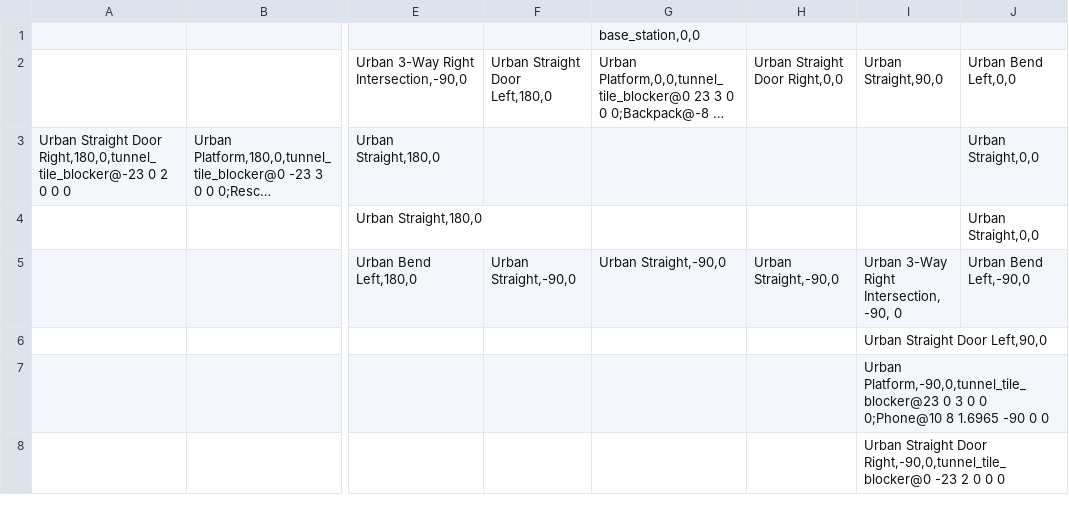
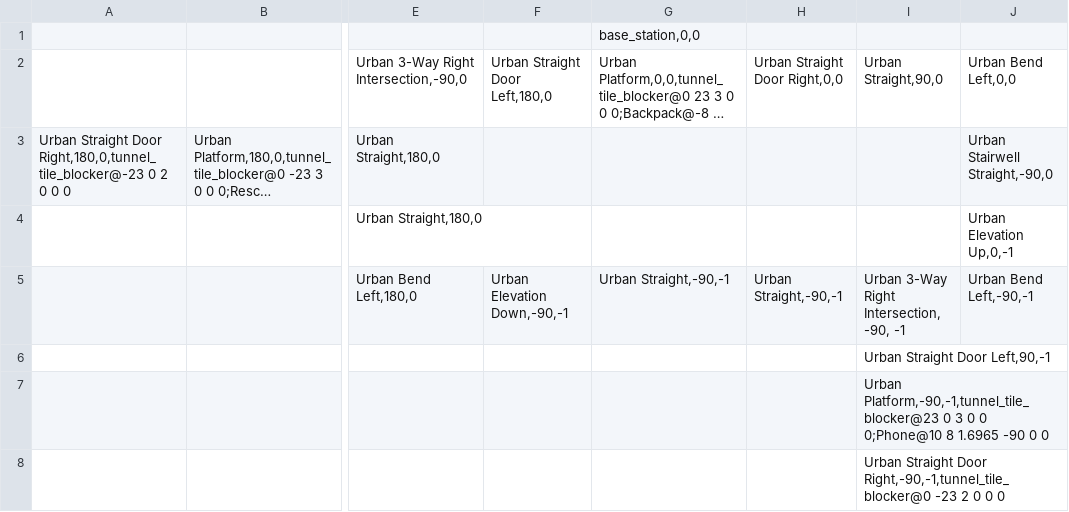
Before and after one commit to osrf/subt, a TSV file: subt_ign/worlds/simple_urban_02.tsv, drawn as a sheet; only a part is shown, gaps mark what is left out; long unchanged cells end in …; the diff names each change by its address in the sheet, - before the commit and + after, or states it on an @@ line.

Commit message:
Update simple urban 2

```diff
--- a/subt_ign/worlds/simple_urban_02.tsv
+++ b/subt_ign/worlds/simple_urban_02.tsv
-J3: Urban Straight,0,0
+J3: Urban Stairwell Straight,-90,0
-J4: Urban Straight,0,0
+J4: Urban Elevation Up,0,-1
-F5: Urban Straight,-90,0
+F5: Urban Elevation Down,-90,-1
-G5: Urban Straight,-90,0
+G5: Urban Straight,-90,-1
-H5: Urban Straight,-90,0
+H5: Urban Straight,-90,-1
-I5: Urban 3-Way Right Intersection, -90, 0
+I5: Urban 3-Way Right Intersection, -90, -1
-J5: Urban Bend Left,-90,0
+J5: Urban Bend Left,-90,-1
-I6: Urban Straight Door Left,90,0
+I6: Urban Straight Door Left,90,-1
-I7: Urban Platform,-90,0,tunnel_tile_blocker@23 0 3…
+I7: Urban Platform,-90,-1,tunnel_tile_blocker@23 0 3…
-I8: …Straight Door Right,-90,0,tunnel_tile_blocker@0 -23 2…
+I8: …Straight Door Right,-90,-1,tunnel_tile_blocker@0 -23 2…
```
Also changed, not shown: 2 other files.
